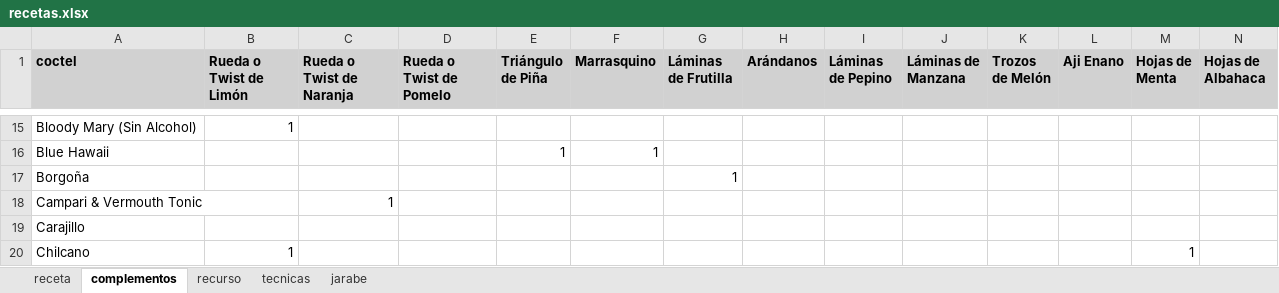
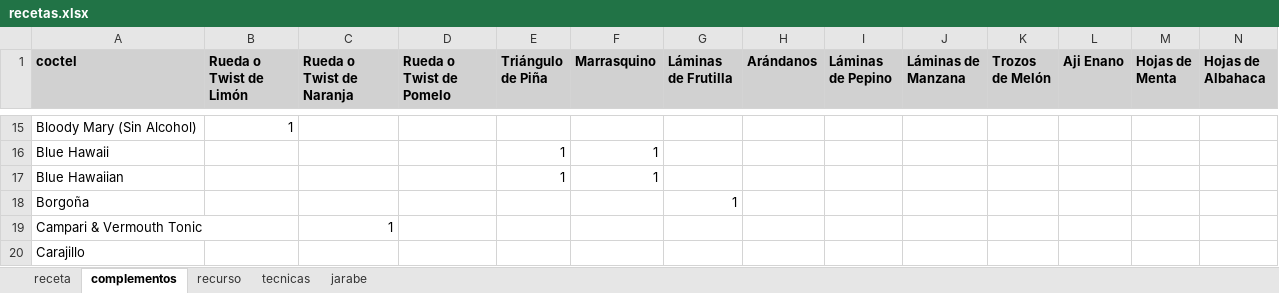
Before and after one commit to cargomir/clubdelicores, an Excel workbook: data/recetas.xlsx, sheet complementos, drawn as a sheet; only a part is shown, gaps mark what is left out; the shorter side is filled out with more unchanged rows; values as stored, in another font and other column widths than the file's, no borders; rows hold the shown columns only; the diff names each change by its address in the sheet, - before the commit and + after, or states it on an @@ line.

```diff
--- a/data/recetas.xlsx (sheet complementos)
+++ b/data/recetas.xlsx (sheet complementos)
+row 17: Blue Hawaiian |  |  |  | 1 | 1
```
Also changed, not shown: sheet recurso, sheet receta.
